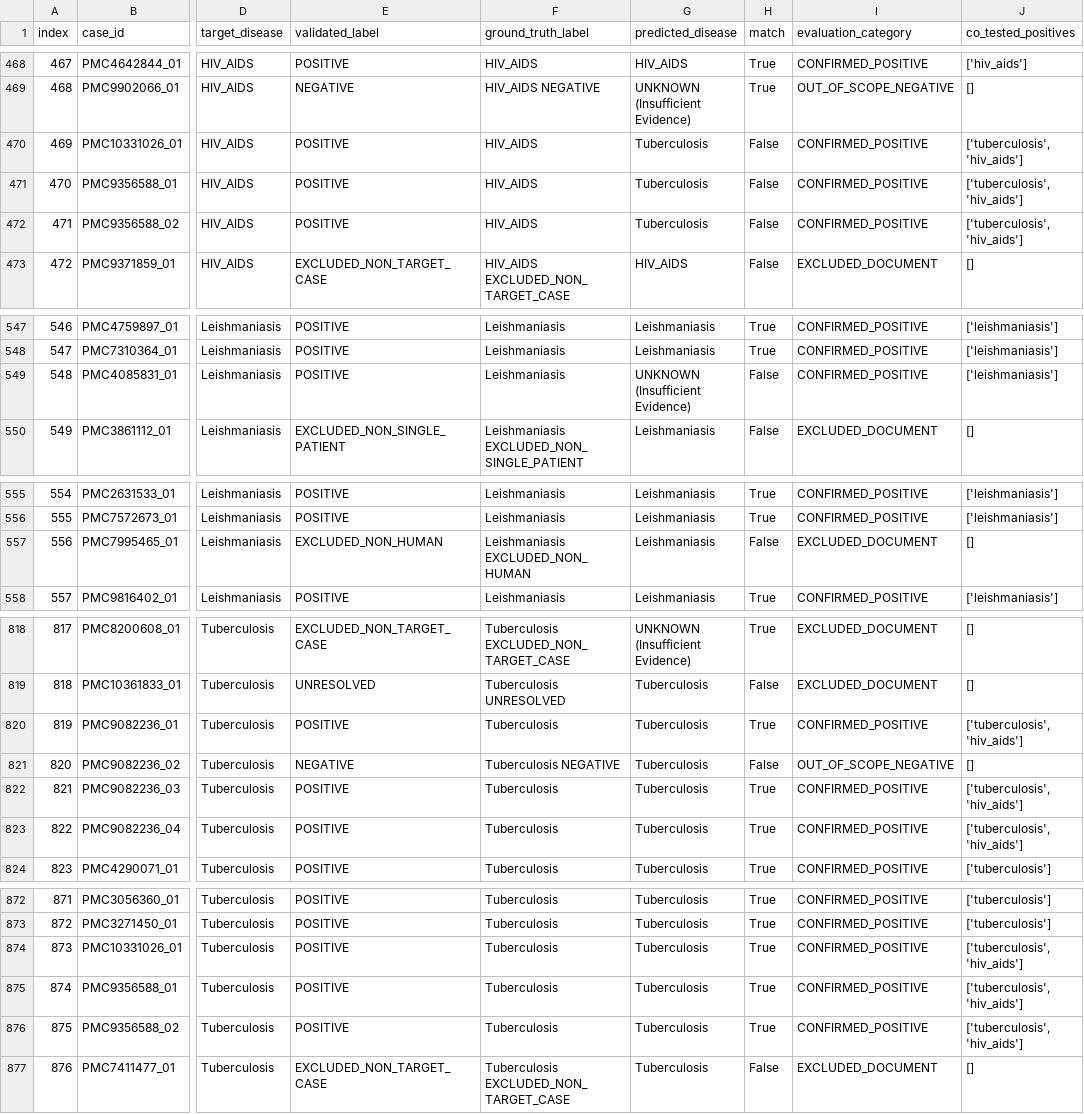
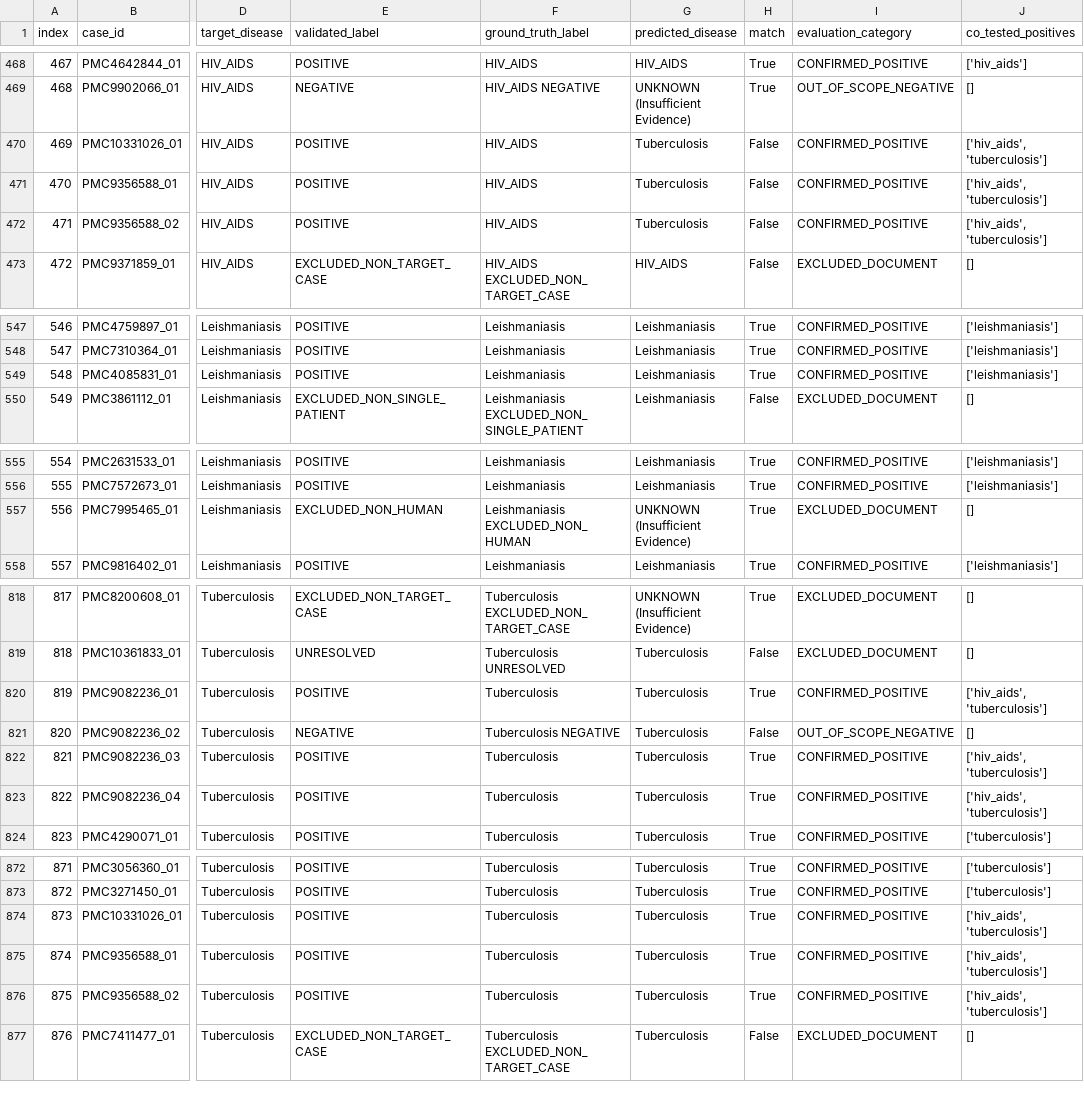
Before and after one commit to Quanninh/HealthCareAgent, a CSV file: evaluation_case_summary.csv, drawn as a sheet; only a part is shown, gaps mark what is left out; the diff covers the shown part only; the diff names each change by its address in the sheet, - before the commit and + after, or states it on an @@ line.

```diff
--- a/evaluation_case_summary.csv
+++ b/evaluation_case_summary.csv
-J470:J472 (co_tested_positives): ['tuberculosis', 'hiv_aids']
+J470:J472 (co_tested_positives): ['hiv_aids', 'tuberculosis']
-G549 (predicted_disease): UNKNOWN (Insufficient Evidence)
+G549 (predicted_disease): Leishmaniasis
-H549 (match): False
+H549 (match): True
-G557 (predicted_disease): Leishmaniasis
+G557 (predicted_disease): UNKNOWN (Insufficient Evidence)
-H557 (match): False
+H557 (match): True
-J820 (co_tested_positives): ['tuberculosis', 'hiv_aids']
+J820 (co_tested_positives): ['hiv_aids', 'tuberculosis']
-J822:J823 (co_tested_positives): ['tuberculosis', 'hiv_aids']
+J822:J823 (co_tested_positives): ['hiv_aids', 'tuberculosis']
-J874:J876 (co_tested_positives): ['tuberculosis', 'hiv_aids']
+J874:J876 (co_tested_positives): ['hiv_aids', 'tuberculosis']
```
Also changed, not shown: 35 edited cells elsewhere in this file, final_labels.csv, 4 other files.
